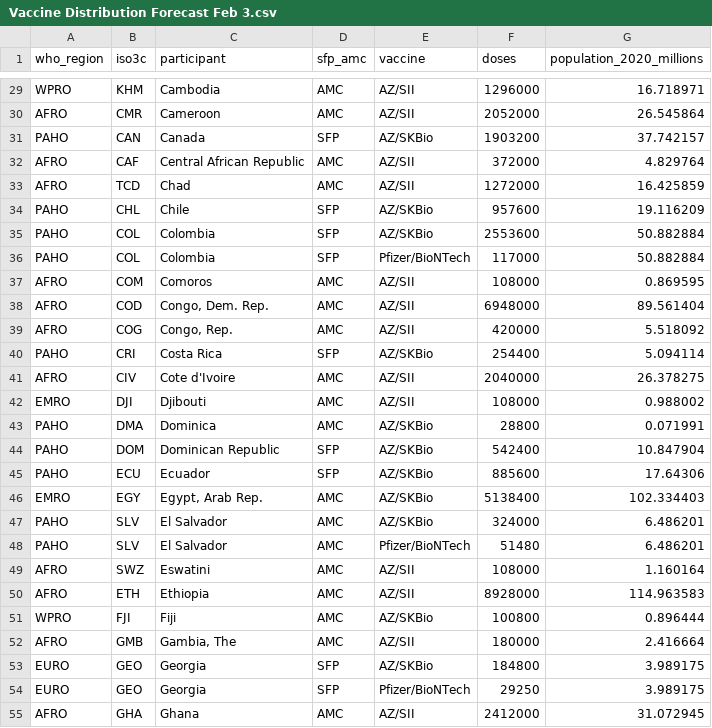
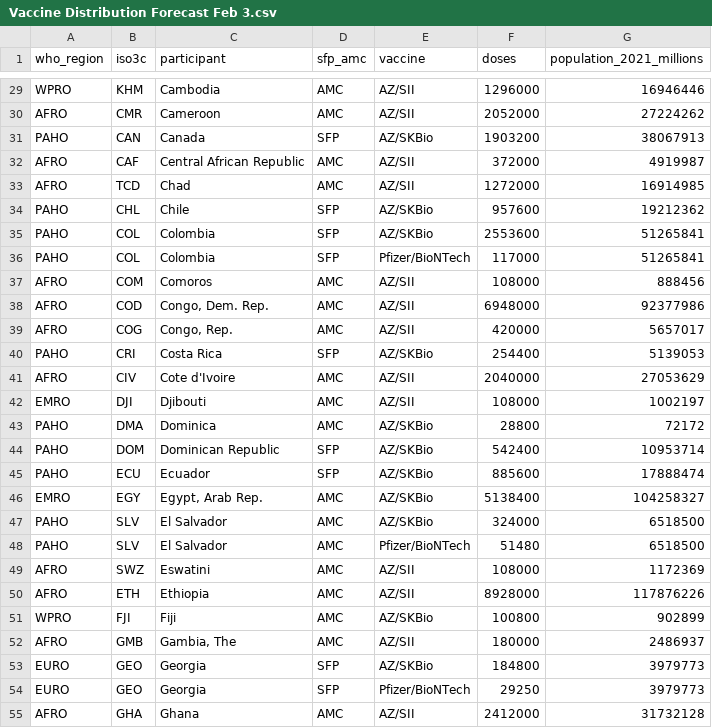
Before and after one commit to hdesaioecd/sfr_2020_additional_files, a CSV file: Vaccine Distribution Forecast Feb 3.csv, drawn as a sheet; only a part is shown, gaps mark what is left out; the diff covers the shown part only; the diff names each change by its address in the sheet, - before the commit and + after, or states it on an @@ line.

```diff
--- a/Vaccine Distribution Forecast Feb 3.csv
+++ b/Vaccine Distribution Forecast Feb 3.csv
-G1: population_2020_millions
+G1: population_2021_millions
-G29 (population_2021_millions): 16.718971
+G29 (population_2021_millions): 16946446
-G30 (population_2021_millions): 26.545864
+G30 (population_2021_millions): 27224262
-G31 (population_2021_millions): 37.742157
+G31 (population_2021_millions): 38067913
-G32 (population_2021_millions): 4.829764
+G32 (population_2021_millions): 4919987
-G33 (population_2021_millions): 16.425859
+G33 (population_2021_millions): 16914985
-G34 (population_2021_millions): 19.116209
+G34 (population_2021_millions): 19212362
-G35:G36 (population_2021_millions): 50.882884
+G35:G36 (population_2021_millions): 51265841
-G37 (population_2021_millions): 0.869595
+G37 (population_2021_millions): 888456
-G38 (population_2021_millions): 89.561404
+G38 (population_2021_millions): 92377986
-G39 (population_2021_millions): 5.518092
+G39 (population_2021_millions): 5657017
-G40 (population_2021_millions): 5.094114
+G40 (population_2021_millions): 5139053
-G41 (population_2021_millions): 26.378275
+G41 (population_2021_millions): 27053629
-G42 (population_2021_millions): 0.988002
+G42 (population_2021_millions): 1002197
-G43 (population_2021_millions): 0.071991
+G43 (population_2021_millions): 72172
-G44 (population_2021_millions): 10.847904
+G44 (population_2021_millions): 10953714
-G45 (population_2021_millions): 17.64306
+G45 (population_2021_millions): 17888474
-G46 (population_2021_millions): 102.334403
+G46 (population_2021_millions): 104258327
-G47:G48 (population_2021_millions): 6.486201
+G47:G48 (population_2021_millions): 6518500
-G49 (population_2021_millions): 1.160164
+G49 (population_2021_millions): 1172369
-G50 (population_2021_millions): 114.963583
+G50 (population_2021_millions): 117876226
-G51 (population_2021_millions): 0.896444
+G51 (population_2021_millions): 902899
-G52 (population_2021_millions): 2.416664
+G52 (population_2021_millions): 2486937
-G53:G54 (population_2021_millions): 3.989175
+G53:G54 (population_2021_millions): 3979773
-G55 (population_2021_millions): 31.072945
+G55 (population_2021_millions): 31732128
```
Also changed, not shown: 130 edited cells elsewhere in this file.
